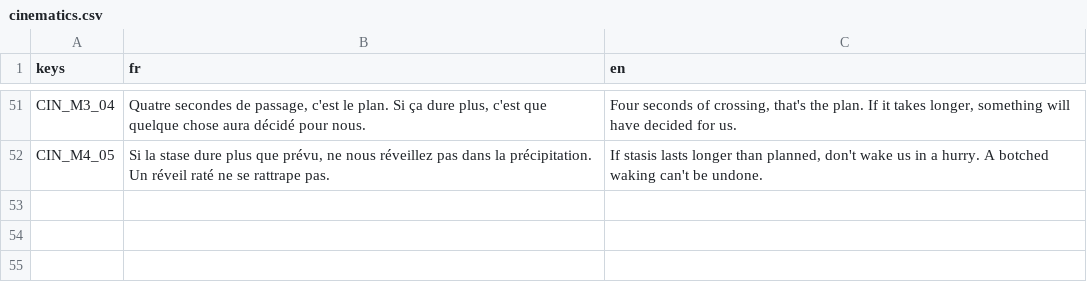
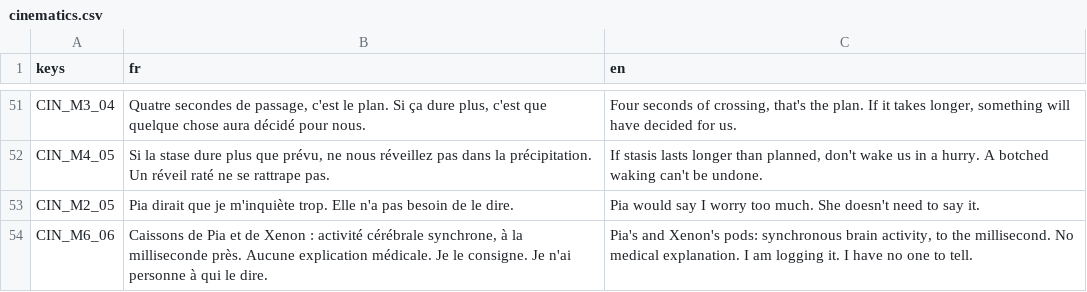
Before and after one commit to devdownin/Dogs, a CSV file: data/i18n/cinematics.csv, drawn as a sheet; only a part is shown, gaps mark what is left out.

```diff
--- a/data/i18n/cinematics.csv
+++ b/data/i18n/cinematics.csv
@@ -52 +52,3 @@ CIN_M3_04,"Quatre secondes de passage, c'est le plan. Si ça dure plus, c'est qu
 CIN_M4_05,"Si la stase dure plus que prévu, ne nous réveillez pas dans la précipitation. Un réveil raté ne se rattrape pas.","If stasis lasts longer than planned, don't wake us in a hurry. A botched waking can't be undone."
+CIN_M2_05,Pia dirait que je m'inquiète trop. Elle n'a pas besoin de le dire.,Pia would say I worry too much. She doesn't need to say it.
+CIN_M6_06,"Caissons de Pia et de Xenon : activité cérébrale synchrone, à la milliseconde près. Aucune explication médicale. Je le consigne. Je n'ai personne à qui le dire.","Pia's and Xenon's pods: synchronous brain activity, to the millisecond. No medical explanation. I am logging it. I have no one to tell."
```
Also changed, not shown: 4 other files.
